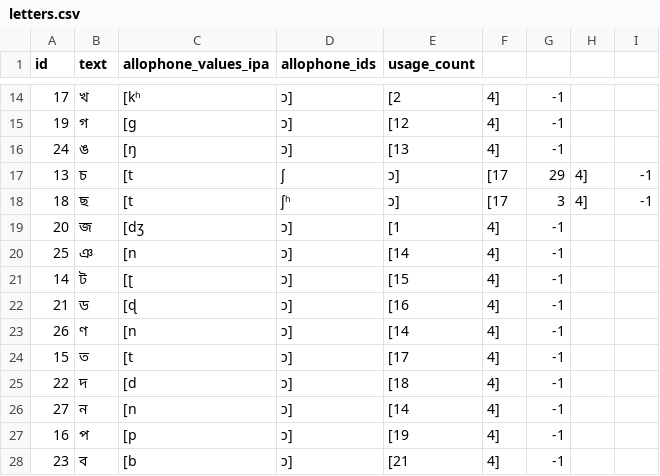
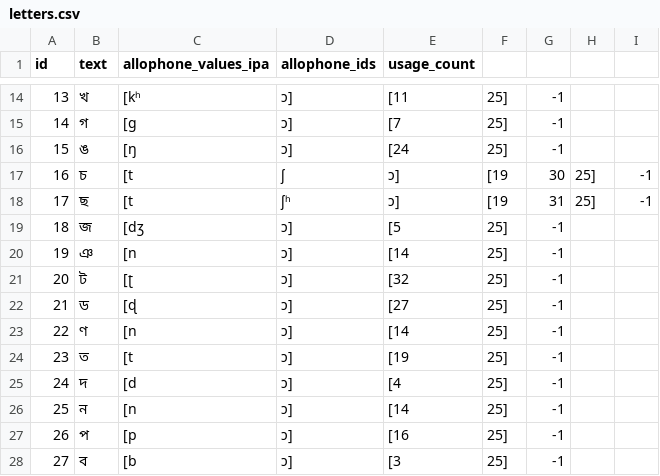
Before and after one commit to elimu-ai/webapp, a CSV file: src/main/resources/db/content_TEST/ben/letters.csv, drawn as a sheet; only a part is shown, gaps mark what is left out; the diff covers the shown part only.

```diff
--- a/src/main/resources/db/content_TEST/ben/letters.csv
+++ b/src/main/resources/db/content_TEST/ben/letters.csv
@@ -14,15 +14,15 @@ id,text,allophone_values_ipa,allophone_ids,usage_count
-17,"খ",[kʰ, ɔ],[2, 4],-1
-19,"গ",[g, ɔ],[12, 4],-1
-24,"ঙ",[ŋ, ɔ],[13, 4],-1
-13,"চ",[t, ʃ, ɔ],[17, 29, 4],-1
-18,"ছ",[t, ʃʰ, ɔ],[17, 3, 4],-1
-20,"জ",[dʒ, ɔ],[1, 4],-1
-25,"ঞ",[n, ɔ],[14, 4],-1
-14,"ট",[ʈ, ɔ],[15, 4],-1
-21,"ড",[ɖ, ɔ],[16, 4],-1
-26,"ণ",[n, ɔ],[14, 4],-1
-15,"ত",[t, ɔ],[17, 4],-1
-22,"দ",[d, ɔ],[18, 4],-1
-27,"ন",[n, ɔ],[14, 4],-1
-16,"প",[p, ɔ],[19, 4],-1
-23,"ব",[b, ɔ],[21, 4],-1
+13,"খ",[kʰ, ɔ],[11, 25],-1
+14,"গ",[g, ɔ],[7, 25],-1
+15,"ঙ",[ŋ, ɔ],[24, 25],-1
+16,"চ",[t, ʃ, ɔ],[19, 30, 25],-1
+17,"ছ",[t, ʃʰ, ɔ],[19, 31, 25],-1
+18,"জ",[dʒ, ɔ],[5, 25],-1
+19,"ঞ",[n, ɔ],[14, 25],-1
+20,"ট",[ʈ, ɔ],[32, 25],-1
+21,"ড",[ɖ, ɔ],[27, 25],-1
+22,"ণ",[n, ɔ],[14, 25],-1
+23,"ত",[t, ɔ],[19, 25],-1
+24,"দ",[d, ɔ],[4, 25],-1
+25,"ন",[n, ɔ],[14, 25],-1
+26,"প",[p, ɔ],[16, 25],-1
+27,"ব",[b, ɔ],[3, 25],-1
```
Also changed, not shown: 4 added rows, 4 removed rows and 39 edited cells elsewhere in this file, src/main/resources/db/content_TEST/ben/words.csv, 6 other files.
